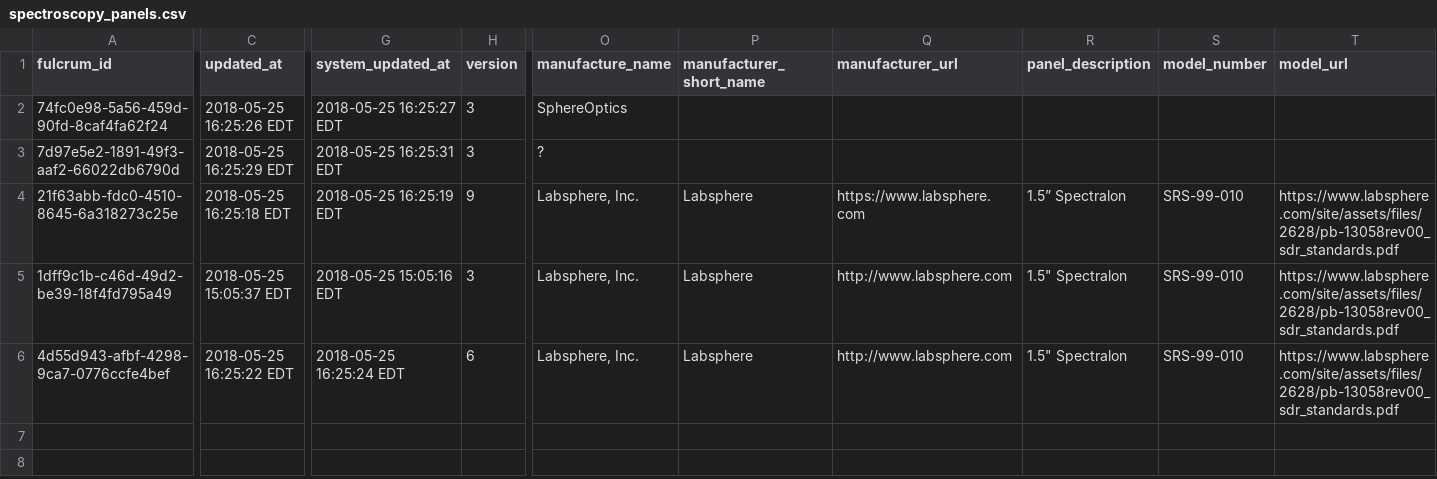
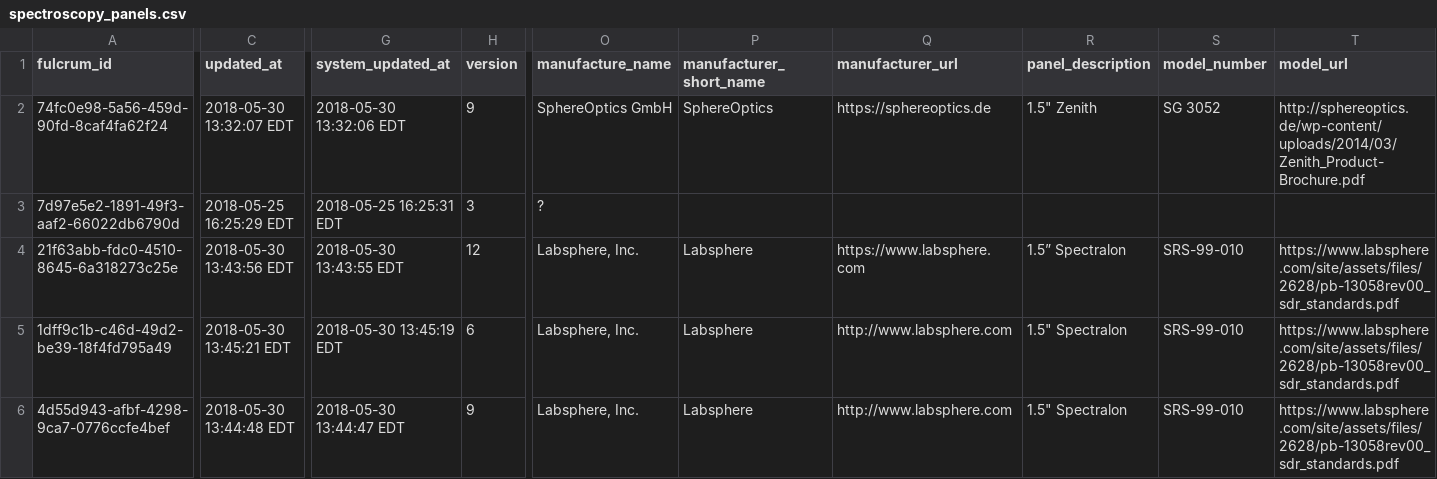
Before and after one commit to CABOscience/panel_fulcrum, a CSV file: spectroscopy_panels/spectroscopy_panels.csv, drawn as a sheet; only a part is shown, gaps mark what is left out; the diff covers the shown part only; the diff names each change by its address in the sheet, - before the commit and + after, or states it on an @@ line.

```diff
--- a/spectroscopy_panels/spectroscopy_panels.csv
+++ b/spectroscopy_panels/spectroscopy_panels.csv
-C2 (updated_at): 2018-05-25 16:25:26 EDT
+C2 (updated_at): 2018-05-30 13:32:07 EDT
-G2 (system_updated_at): 2018-05-25 16:25:27 EDT
+G2 (system_updated_at): 2018-05-30 13:32:06 EDT
-H2 (version): 3
+H2 (version): 9
-O2 (manufacture_name): SphereOptics
+O2 (manufacture_name): SphereOptics GmbH
-P2 (manufacturer_short_name): (empty)
+P2 (manufacturer_short_name): SphereOptics
-Q2 (manufacturer_url): (empty)
+Q2 (manufacturer_url): https://sphereoptics.de
-R2 (panel_description): (empty)
+R2 (panel_description): 1.5" Zenith
-S2 (model_number): (empty)
+S2 (model_number): SG 3052
-T2 (model_url): (empty)
+T2 (model_url): http://sphereoptics.de/wp-content/uploads/2014/03/Zenith_Product-Brochure.pdf
-C4 (updated_at): 2018-05-25 16:25:18 EDT
+C4 (updated_at): 2018-05-30 13:43:56 EDT
-G4 (system_updated_at): 2018-05-25 16:25:19 EDT
+G4 (system_updated_at): 2018-05-30 13:43:55 EDT
-H4 (version): 9
+H4 (version): 12
-C5 (updated_at): 2018-05-25 15:05:37 EDT
+C5 (updated_at): 2018-05-30 13:45:21 EDT
-G5 (system_updated_at): 2018-05-25 15:05:16 EDT
+G5 (system_updated_at): 2018-05-30 13:45:19 EDT
-H5 (version): 3
+H5 (version): 6
-C6 (updated_at): 2018-05-25 16:25:22 EDT
+C6 (updated_at): 2018-05-30 13:44:48 EDT
-G6 (system_updated_at): 2018-05-25 16:25:24 EDT
+G6 (system_updated_at): 2018-05-30 13:44:47 EDT
-H6 (version): 6
+H6 (version): 9
```
Also changed, not shown: 13 edited cells elsewhere in this file, spectroscopy_panels/spectroscopy_panels_calibrations.csv, 4 other files.
